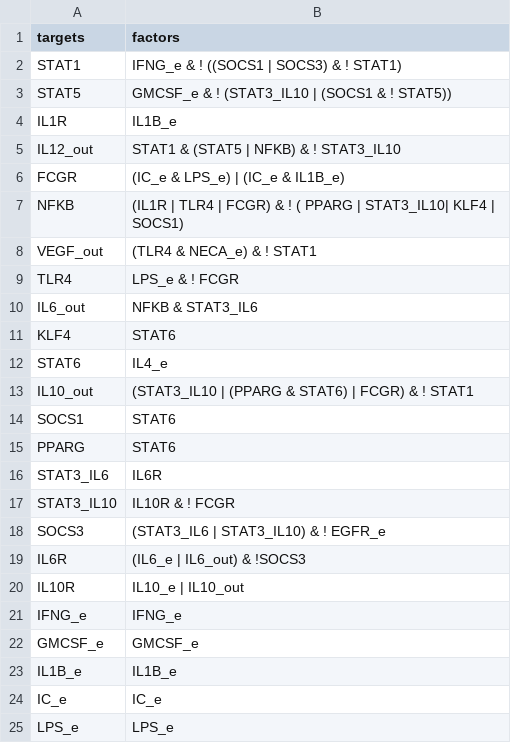
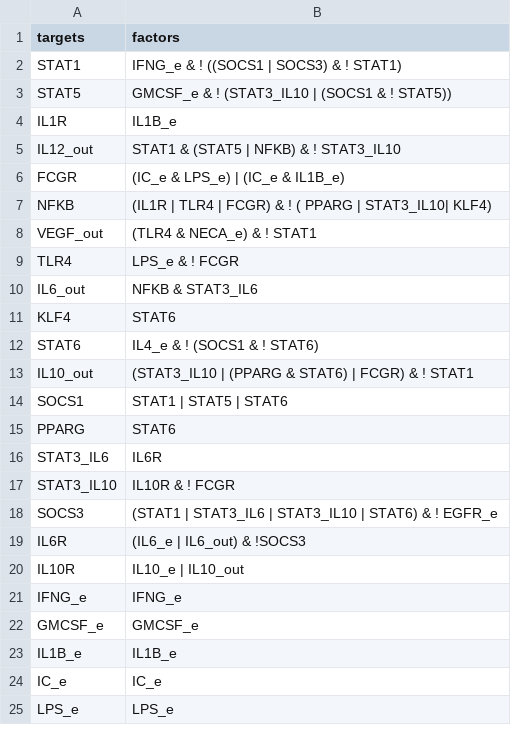
Before and after one commit to Laboratorio-de-Biologia-Computacional/Macrophage_Differentiation, a CSV file: model/MP_reduced_network.csv, drawn as a sheet; only a part is shown.

```diff
--- a/model/MP_reduced_network.csv
+++ b/model/MP_reduced_network.csv
@@ -6,3 +6,3 @@ IL12_out,  STAT1 & (STAT5 | NFKB) & ! STAT3_IL10
 FCGR,  (IC_e & LPS_e) | (IC_e & IL1B_e)
-NFKB,  (IL1R | TLR4 | FCGR) & ! ( PPARG | STAT3_IL10| KLF4 | SOCS1)
+NFKB,  (IL1R | TLR4 | FCGR) & ! ( PPARG | STAT3_IL10| KLF4)
 VEGF_out,  (TLR4 & NECA_e) & ! STAT1
@@ -11,5 +11,5 @@ IL6_out,   NFKB & STAT3_IL6
 KLF4,  STAT6
-STAT6, IL4_e
+STAT6, IL4_e & ! (SOCS1 & ! STAT6)
 IL10_out,  (STAT3_IL10 | (PPARG & STAT6) | FCGR) & ! STAT1
-SOCS1, STAT6
+SOCS1, STAT1 | STAT5 | STAT6
 PPARG, STAT6
@@ -17,3 +17,3 @@ STAT3_IL6, IL6R
 STAT3_IL10,IL10R & ! FCGR
-SOCS3, (STAT3_IL6 | STAT3_IL10) & ! EGFR_e
+SOCS3, (STAT1 | STAT3_IL6 | STAT3_IL10 | STAT6) & ! EGFR_e
 IL6R,  (IL6_e | IL6_out) & !SOCS3
```
Also changed, not shown: data/MP_mut_label.csv, 45 other files.
